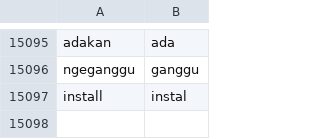
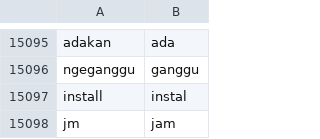
Before and after one commit to rfqsm/Lexicon, a CSV file: kamus_data/colloquial-indonesian-lexicon-modified.csv, drawn as a sheet; only a part is shown, gaps mark what is left out; the diff names each change by its address in the sheet, - before the commit and + after, or states it on an @@ line.

Commit message:
Update colloquial-indonesian-lexicon-modified.csv

```diff
--- a/kamus_data/colloquial-indonesian-lexicon-modified.csv
+++ b/kamus_data/colloquial-indonesian-lexicon-modified.csv
+row 15098: jm | jam
```
